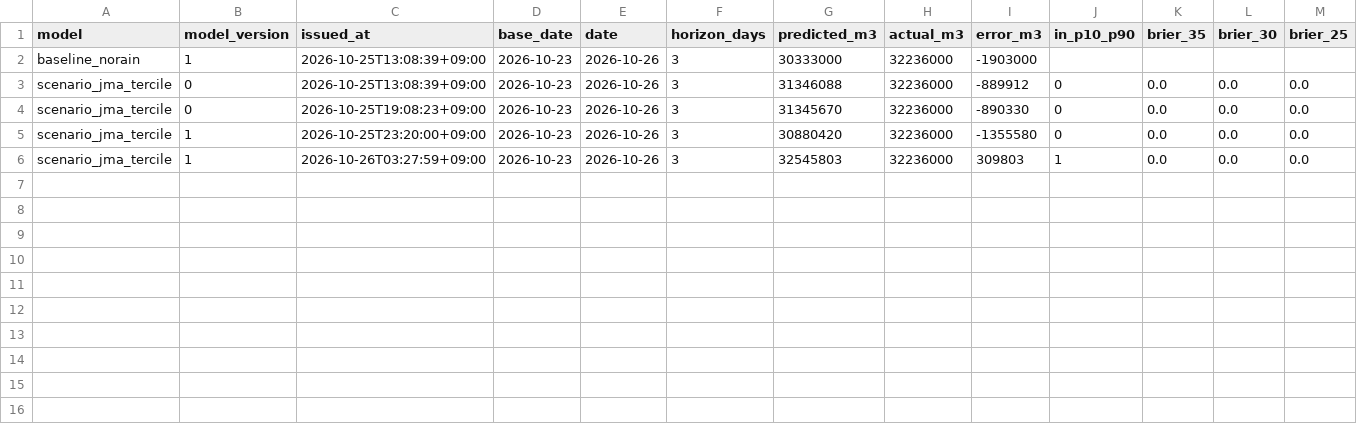
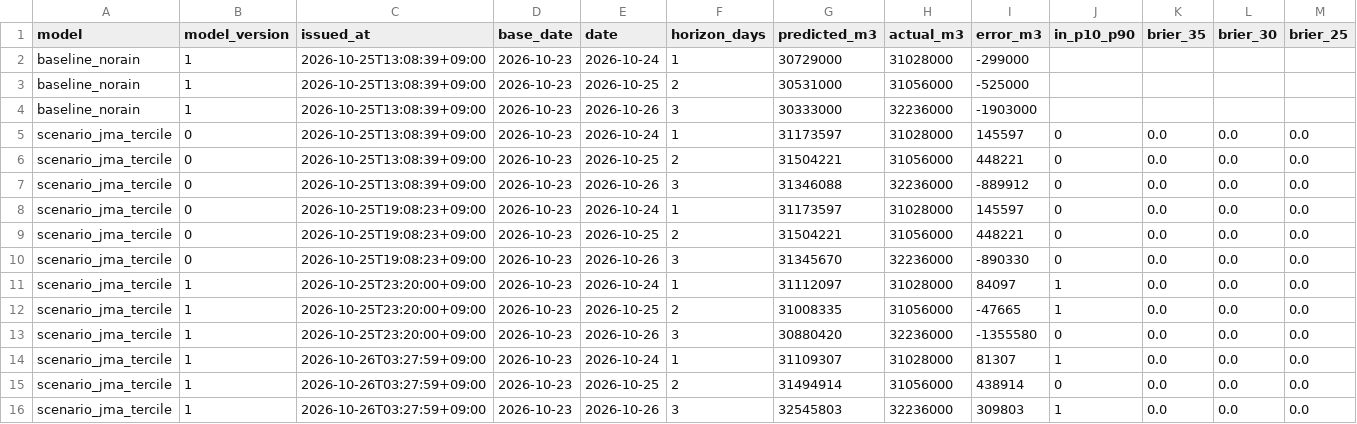
Before and after one commit to yohei-washizaki/fukuoka-dam-outlook, a CSV file: data/verification/scores.csv, drawn as a sheet; only a part is shown; rows hold the shown columns only; the diff names each change by its address in the sheet, - before the commit and + after, or states it on an @@ line.

```diff
--- a/data/verification/scores.csv
+++ b/data/verification/scores.csv
+row 2: baseline_norain | 1 | 2026-10-25T13:08:39+09:00 | 2026-10-23 | 2026-10-24 | 1 | 30729000 | 31028000 | -299000
+row 3: baseline_norain | 1 | 2026-10-25T13:08:39+09:00 | 2026-10-23 | 2026-10-25 | 2 | 30531000 | 31056000 | -525000
+row 5: scenario_jma_tercile | 0 | 2026-10-25T13:08:39+09:00 | 2026-10-23 | 2026-10-24 | 1 | 31173597 | 31028000 | 145597 | 0 | 0.0 | 0.0 | 0.0
+row 6: scenario_jma_tercile | 0 | 2026-10-25T13:08:39+09:00 | 2026-10-23 | 2026-10-25 | 2 | 31504221 | 31056000 | 448221 | 0 | 0.0 | 0.0 | 0.0
+row 8: scenario_jma_tercile | 0 | 2026-10-25T19:08:23+09:00 | 2026-10-23 | 2026-10-24 | 1 | 31173597 | 31028000 | 145597 | 0 | 0.0 | 0.0 | 0.0
+row 9: scenario_jma_tercile | 0 | 2026-10-25T19:08:23+09:00 | 2026-10-23 | 2026-10-25 | 2 | 31504221 | 31056000 | 448221 | 0 | 0.0 | 0.0 | 0.0
+row 11: scenario_jma_tercile | 1 | 2026-10-25T23:20:00+09:00 | 2026-10-23 | 2026-10-24 | 1 | 31112097 | 31028000 | 84097 | 1 | 0.0 | 0.0 | 0.0
+row 12: scenario_jma_tercile | 1 | 2026-10-25T23:20:00+09:00 | 2026-10-23 | 2026-10-25 | 2 | 31008335 | 31056000 | -47665 | 1 | 0.0 | 0.0 | 0.0
+row 14: scenario_jma_tercile | 1 | 2026-10-26T03:27:59+09:00 | 2026-10-23 | 2026-10-24 | 1 | 31109307 | 31028000 | 81307 | 1 | 0.0 | 0.0 | 0.0
+row 15: scenario_jma_tercile | 1 | 2026-10-26T03:27:59+09:00 | 2026-10-23 | 2026-10-25 | 2 | 31494914 | 31056000 | 438914 | 0 | 0.0 | 0.0 | 0.0
```
Also changed, not shown: data/verification/summary.csv.
